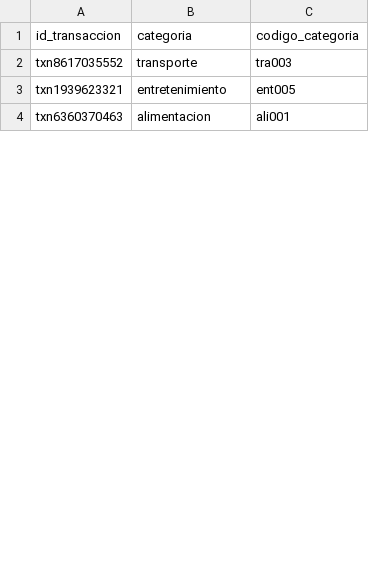
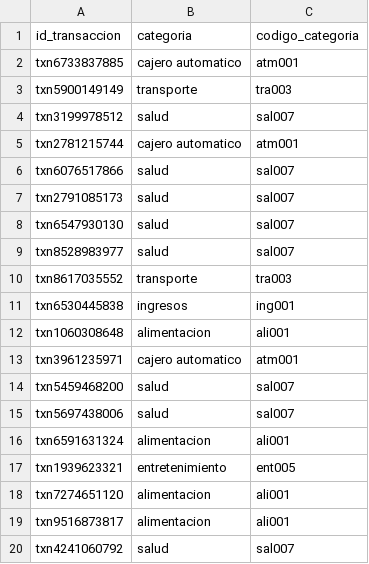
Before and after one commit to DidacDV/HackUPC-2025-BackEnd, a CSV file: DataSets/E1categoria.csv, drawn as a sheet; only a part is shown; the shorter side is filled out with more unchanged rows; the diff covers the shown part only.

```diff
--- a/DataSets/E1categoria.csv
+++ b/DataSets/E1categoria.csv
@@ -1,3 +1,20 @@
 id_transaccion,categoria,codigo_categoria
+txn6733837885,cajero automatico,atm001
+txn5900149149,transporte,tra003
+txn3199978512,salud,sal007
+txn2781215744,cajero automatico,atm001
+txn6076517866,salud,sal007
+txn2791085173,salud,sal007
+txn6547930130,salud,sal007
+txn8528983977,salud,sal007
 txn8617035552,transporte,tra003
+txn6530445838,ingresos,ing001
+txn1060308648,alimentacion,ali001
+txn3961235971,cajero automatico,atm001
+txn5459468200,salud,sal007
+txn5697438006,salud,sal007
+txn6591631324,alimentacion,ali001
 txn1939623321,entretenimiento,ent005
+txn7274651120,alimentacion,ali001
+txn9516873817,alimentacion,ali001
+txn4241060792,salud,sal007
```
Also changed, not shown: 14 added rows, 2 moved rows and 2 edited cells elsewhere in this file, DataSets/E1Dinero.csv, DataSets/E1info_pagador.csv, 7 other files.
